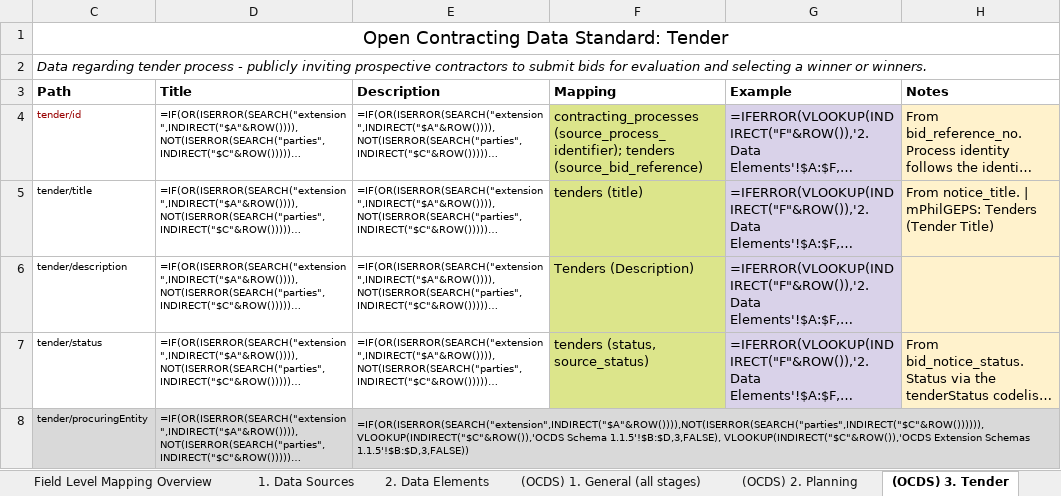
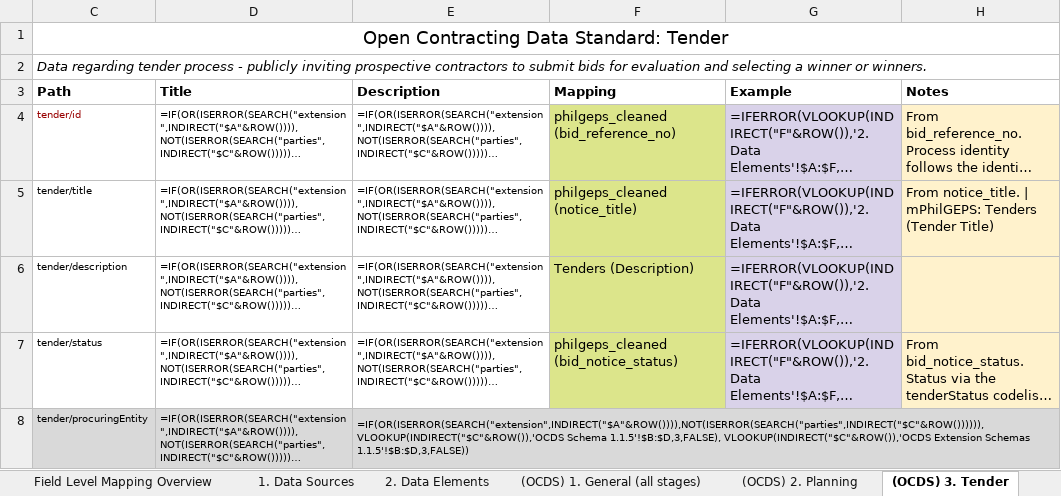
Before and after one commit to csiiiv/philgeps_data_v2, an Excel workbook: OCDS_ETL/artifacts/filled_templates/UNIFIED_exports_OCDS_Field_Mapping_FILLED.xlsx, sheet (OCDS) 3. Tender, drawn as a sheet; only a part is shown; long unchanged cells end in …; values as stored, in another font and other column widths than the file's, no borders; formulas without a stored value are shown as written; the diff covers the shown part only; the diff names each change by its address in the sheet, - before the commit and + after, or states it on an @@ line.

```diff
--- a/OCDS_ETL/artifacts/filled_templates/UNIFIED_exports_OCDS_Field_Mapping_FILLED.xlsx (sheet (OCDS) 3. Tender)
+++ b/OCDS_ETL/artifacts/filled_templates/UNIFIED_exports_OCDS_Field_Mapping_FILLED.xlsx (sheet (OCDS) 3. Tender)
-F4 (Mapping): contracting_processes (source_process_identifier); tenders (source_bid_reference)
+F4 (Mapping): philgeps_cleaned (bid_reference_no)
-F5 (Mapping): tenders (title)
+F5 (Mapping): philgeps_cleaned (notice_title)
-F7 (Mapping): tenders (status, source_status)
+F7 (Mapping): philgeps_cleaned (bid_notice_status)
```
Also changed, not shown: 27 edited cells elsewhere in this sheet, sheet (OCDS) 1. General (all stages), sheet (OCDS) 4. Award, sheet (OCDS) 5. Contract, sheet 2. Data Elements, OCDS_ETL/artifacts/filled_templates/UNIFIED_exports_OCDS_Codelist_Mapping_FILLED.xlsx, PARQUET_VIEWER/frontend/app/public/downloads/UNIFIED_exports_OCDS_Codelist_Mapping_FILLED.xlsx, 3 other files.
